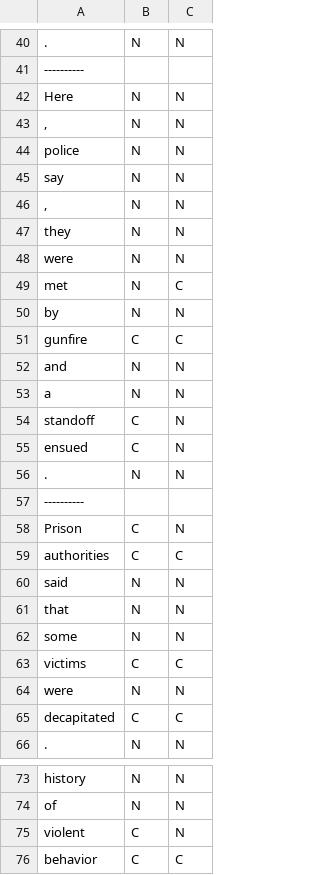
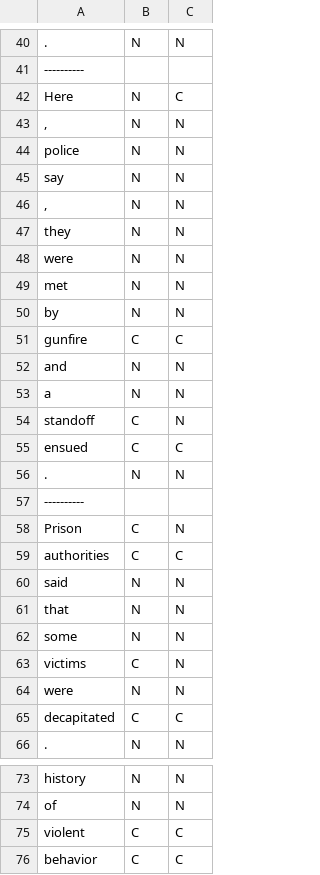
Before and after one commit to Caesar-blip/NLP, a TSV file: experiments/base_model/model_output.tsv, drawn as a sheet; only a part is shown, gaps mark what is left out; the diff covers the shown part only; the diff names each change by its address in the sheet, - before the commit and + after, or states it on an @@ line.

```diff
--- a/experiments/base_model/model_output.tsv
+++ b/experiments/base_model/model_output.tsv
-C42: N
+C42: C
-C49: C
+C49: N
-C55: N
+C55: C
-C63: C
+C63: N
-C75: N
+C75: C
```
Also changed, not shown: 1 added row, 1 removed row and 24 edited cells elsewhere in this file, 12 other files.
